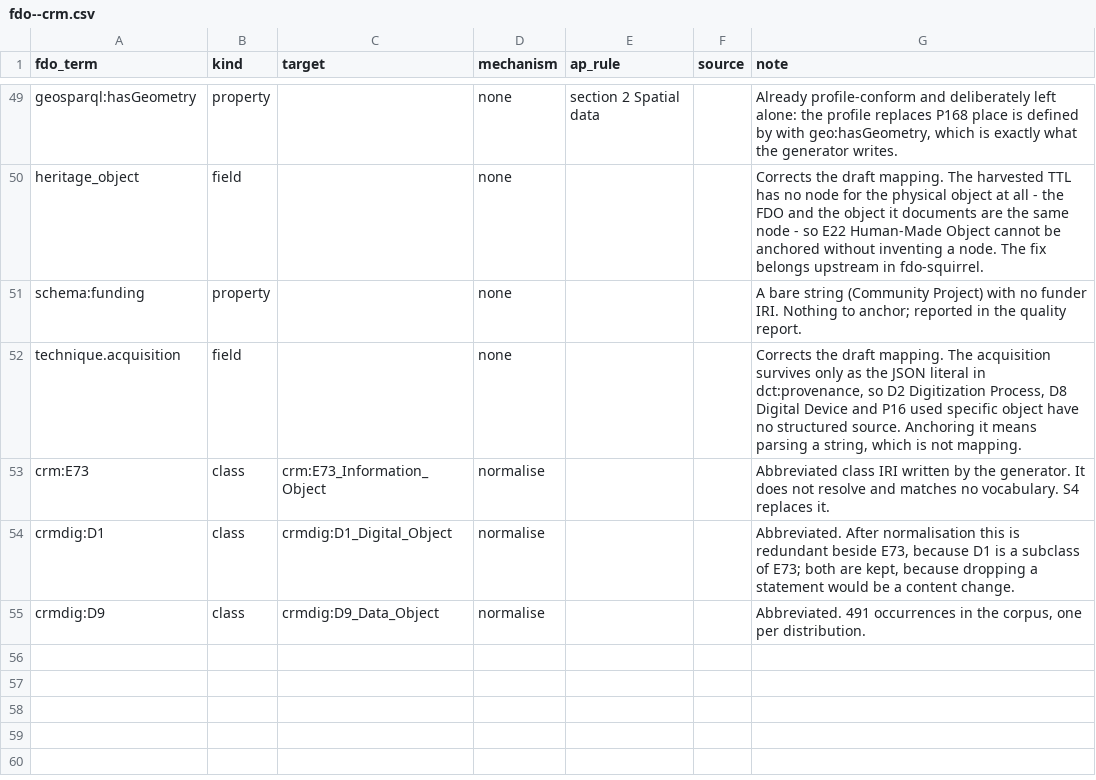
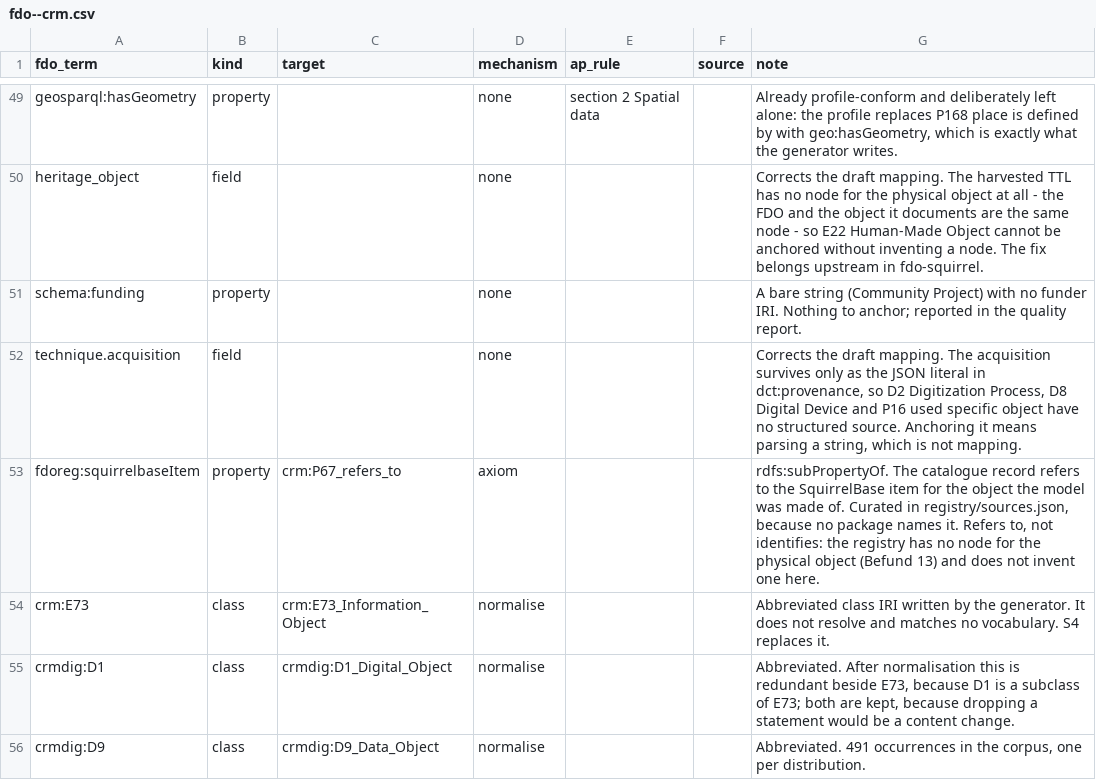
Before and after one commit to FDOx-squirrel/fdo-squirrel-registry, a CSV file: crosswalks/fdo--crm.csv, drawn as a sheet; only a part is shown, gaps mark what is left out; the diff names each change by its address in the sheet, - before the commit and + after, or states it on an @@ line.

Commit message:
Build the registry index and the facet page
The catalogue was only readable as RDF. dist/registry-index.json now carries each entry flattened for browsing, and docs/ serves a facet page over it plus one static page per record, so the IRI map's record path can be redirected at a file rather than at a fragment.

The page embeds its index instead of fetching it, because fetch() from file:// is blocked cross-origin and the page has to work opened straight from the repository. Labels for the Wikidata and OpenStreetMap IRIs the packages point at are curated in registry/labels.json: the registry may not dereference them and will not guess them, so an unnamed IRI is shown as its bare id and reported by the build. The SquirrelBase item is curated the same way, in sources.json, and reaches the bundle as fdoreg:squirrelbaseItem.

```diff
--- a/crosswalks/fdo--crm.csv
+++ b/crosswalks/fdo--crm.csv
+row 53: fdoreg:squirrelbaseItem | property | crm:P67_refers_to | axiom |  |  | rdfs:subPropertyOf. The catalogue record refers to the SquirrelBase item for the object the model was made of. Curated in registry/sources.json, because no package names it. Refers to, not identifies: the registry has no node for the physical object (Befund 13) and does not invent one here.
```
Also changed, not shown: 29 other files.
